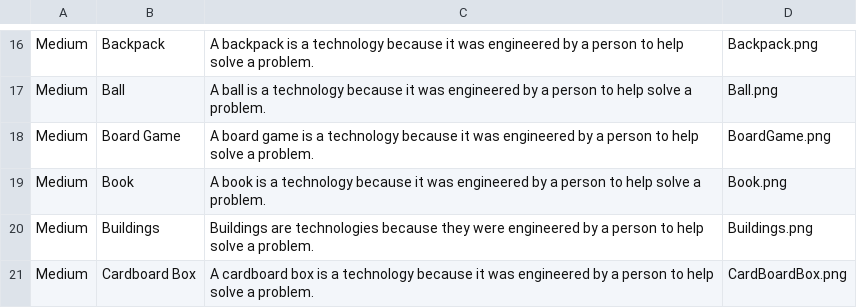
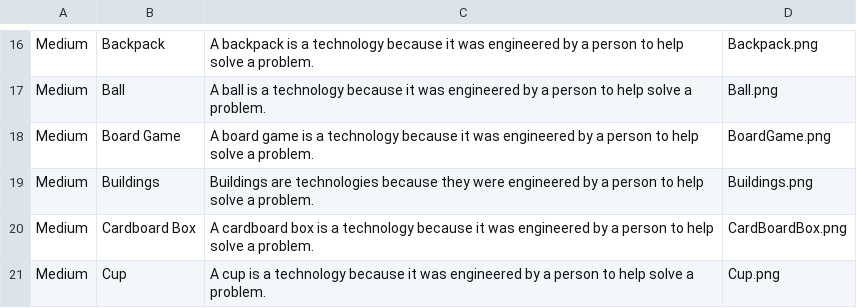
Before and after one commit to mrplants/tech-flashcard-game, a CSV file: Technology Flashcard Game/Technology Flashcard Game/T Items.csv, drawn as a sheet; only a part is shown, gaps mark what is left out; the shorter side is filled out with more unchanged rows; the diff names each change by its address in the sheet, - before the commit and + after, or states it on an @@ line.

```diff
--- a/Technology Flashcard Game/Technology Flashcard Game/T Items.csv
+++ b/Technology Flashcard Game/Technology Flashcard Game/T Items.csv
-row 19: Medium | Book | A book is a technology because it was engineered by a person to help solve a problem. | Book.png
```
Also changed, not shown: 9 other files.
